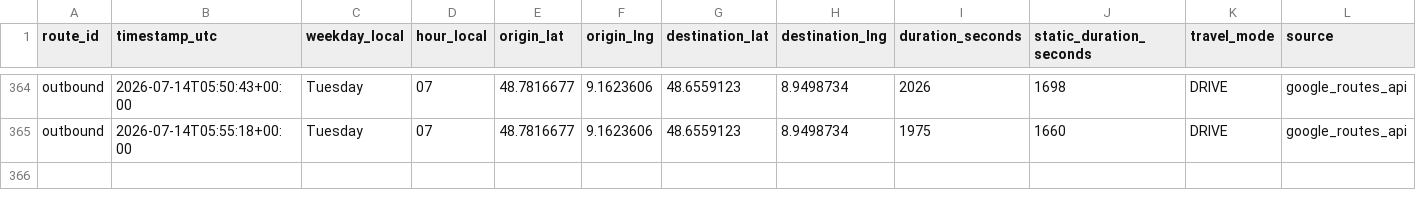
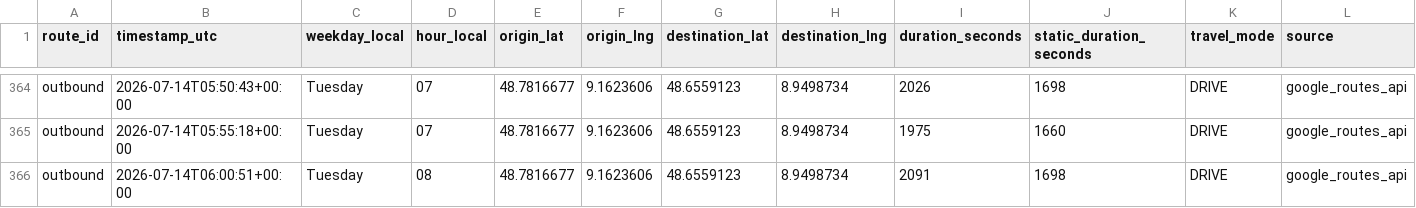
Before and after one commit to ltacke/maps-route-statistics, a CSV file: data/route_history.csv, drawn as a sheet; only a part is shown, gaps mark what is left out.

```diff
--- a/data/route_history.csv
+++ b/data/route_history.csv
@@ -365 +365,2 @@ outbound,2026-07-14T05:50:43+00:00,Tuesday,07,48.7816677,9.1623606,48.6559123,8.
 outbound,2026-07-14T05:55:18+00:00,Tuesday,07,48.7816677,9.1623606,48.6559123,8.9498734,1975,1660,DRIVE,google_routes_api
+outbound,2026-07-14T06:00:51+00:00,Tuesday,08,48.7816677,9.1623606,48.6559123,8.9498734,2091,1698,DRIVE,google_routes_api
```
Also changed, not shown: 1 other file.
